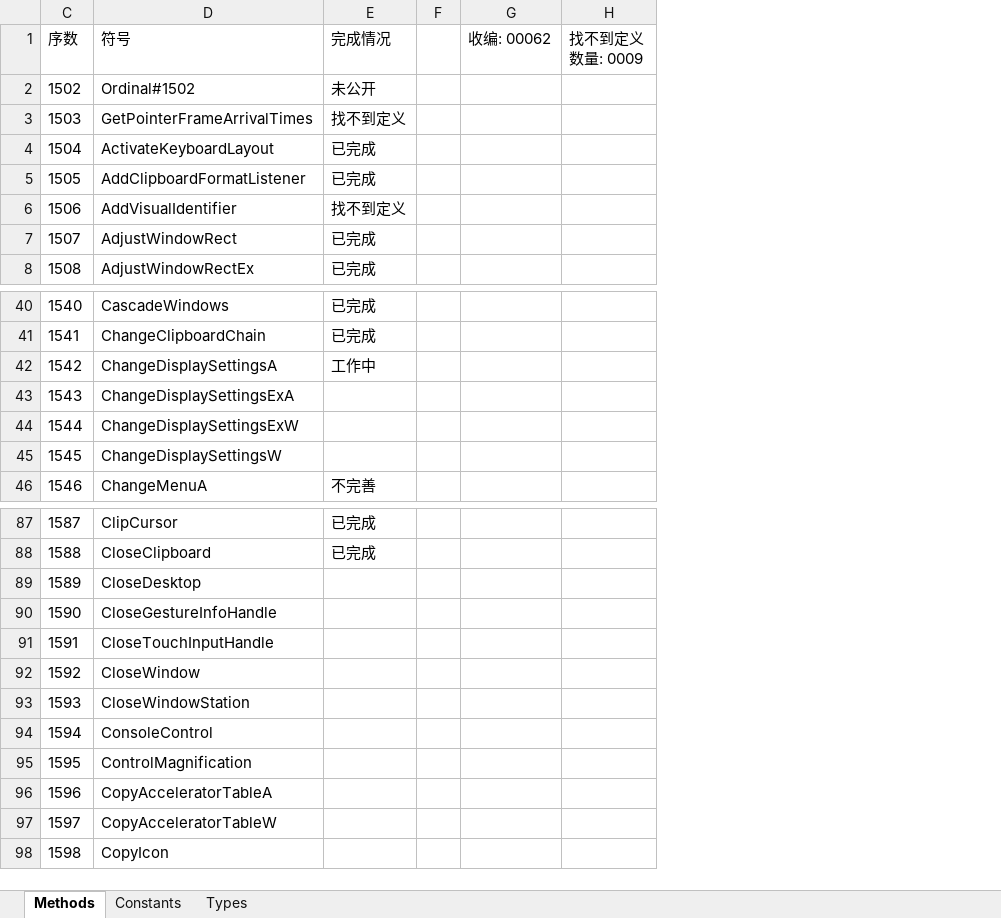
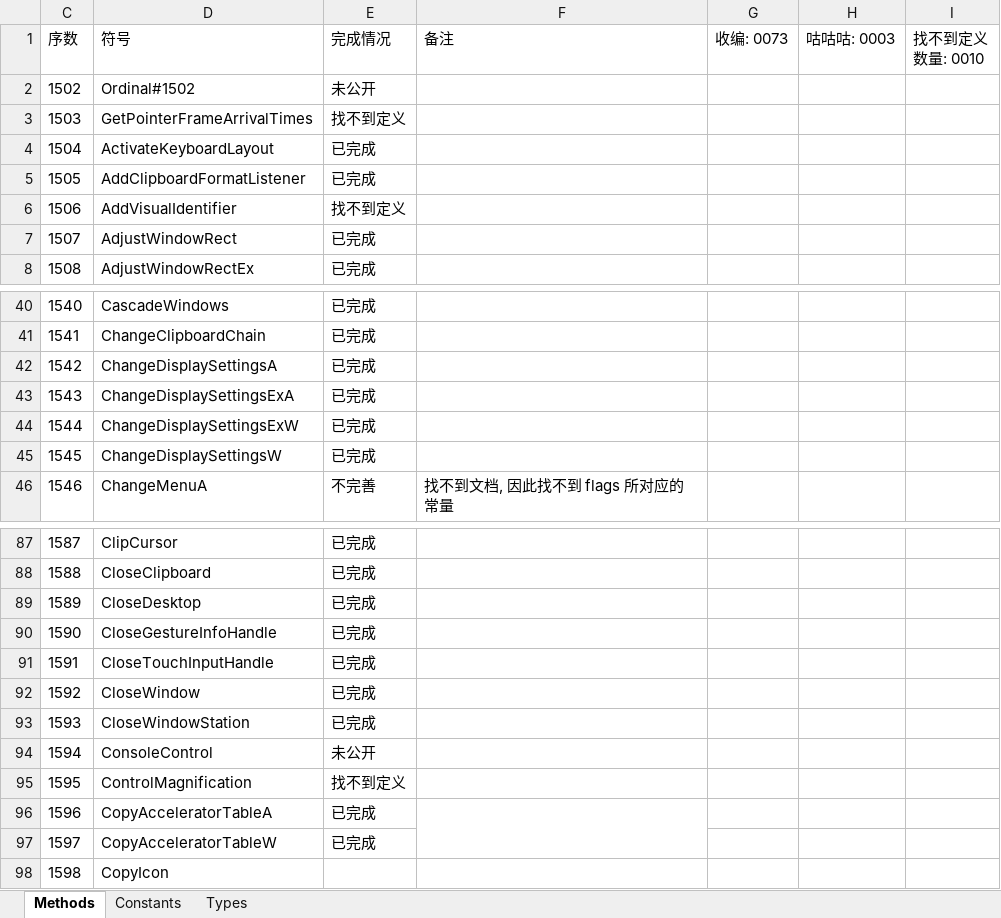
Before and after one commit to OrgEleCho/EleCho.PlatformInvoke, an Excel workbook: work_progress/user32.xlsx, sheet Methods, drawn as a sheet; only a part is shown, gaps mark what is left out; values as stored, in another font and other column widths than the file's, no borders; conditional formats not drawn; removed rows and columns are numbered as before the commit, all else as after; the diff covers the shown part only; the diff names each change by its address in the sheet, - before the commit and + after, or states it on an @@ line.

```diff
--- a/work_progress/user32.xlsx (sheet Methods)
+++ b/work_progress/user32.xlsx (sheet Methods)
-column F, empty
-column G (收编: 00062), empty
-column H (找不到定义数量: 0009), empty
+column F (备注), row 46: 找不到文档, 因此找不到 flags 所对应的常量
+column G (收编: 0073), empty
+column H (咕咕咕: 0003), empty
+column I (找不到定义数量: 0010), empty
-E42 (完成情况): 工作中
+E42 (完成情况): 已完成
-E43:E45 (完成情况): (empty)
+E43:E45 (完成情况): 已完成
-E89:E93 (完成情况): (empty)
+E89:E93 (完成情况): 已完成
-E94 (完成情况): (empty)
+E94 (完成情况): 未公开
-E95 (完成情况): (empty)
+E95 (完成情况): 找不到定义
-E96:E97 (完成情况): (empty)
+E96:E97 (完成情况): 已完成
```
Also changed, not shown: 3 edited cells elsewhere in this sheet, 13 other files.
